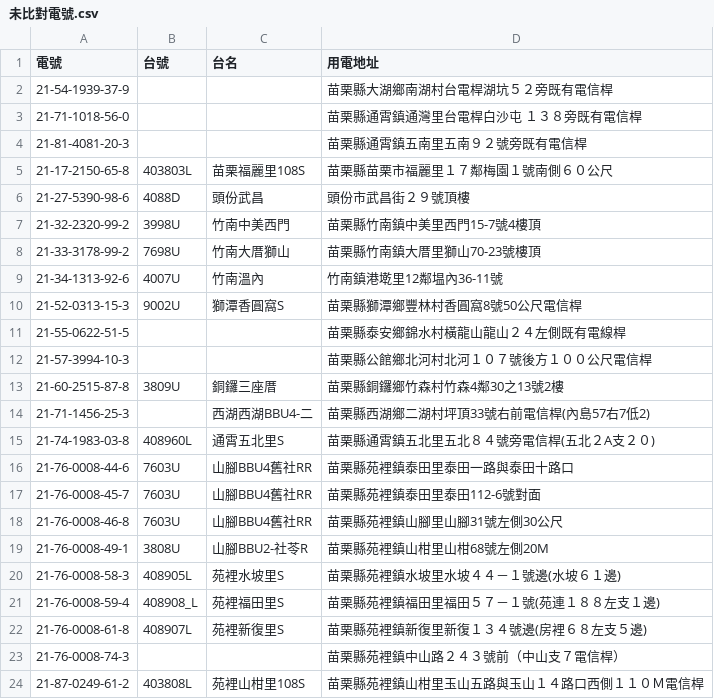
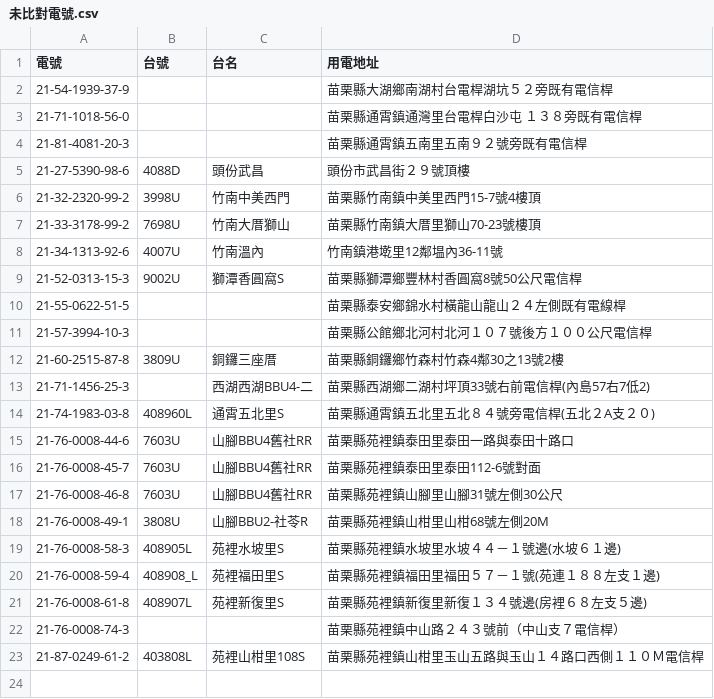
Before and after one commit to shane17258-cmyk/station-lookup, a CSV file: 未比對電號.csv, drawn as a sheet; the diff names each change by its address in the sheet, - before the commit and + after, or states it on an @@ line.

```diff
--- a/未比對電號.csv
+++ b/未比對電號.csv
-row 5: 21-17-2150-65-8 | 403803L | 苗栗福麗里108S | 苗栗縣苗栗市福麗里１７鄰梅園１號南側６０公尺
```
Also changed, not shown: 2 other files.
